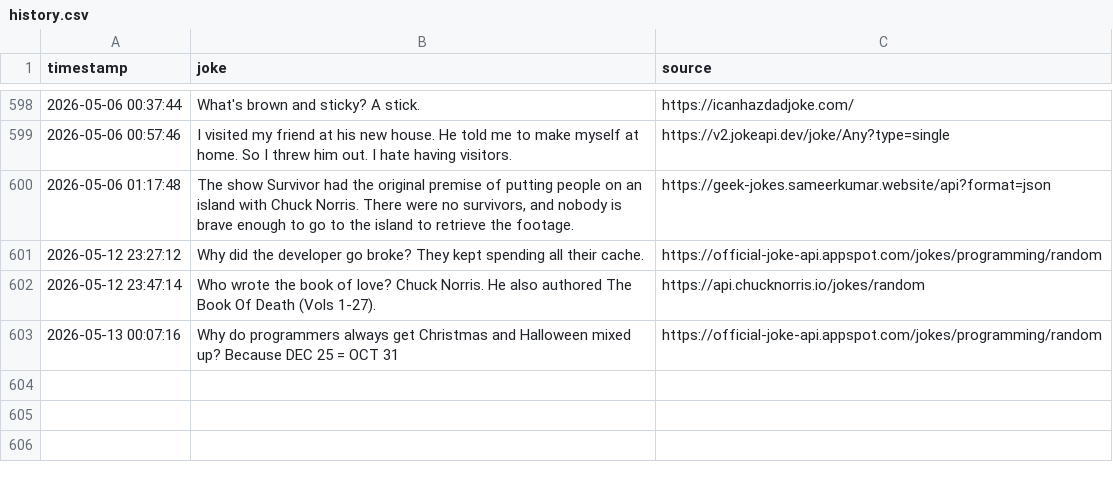
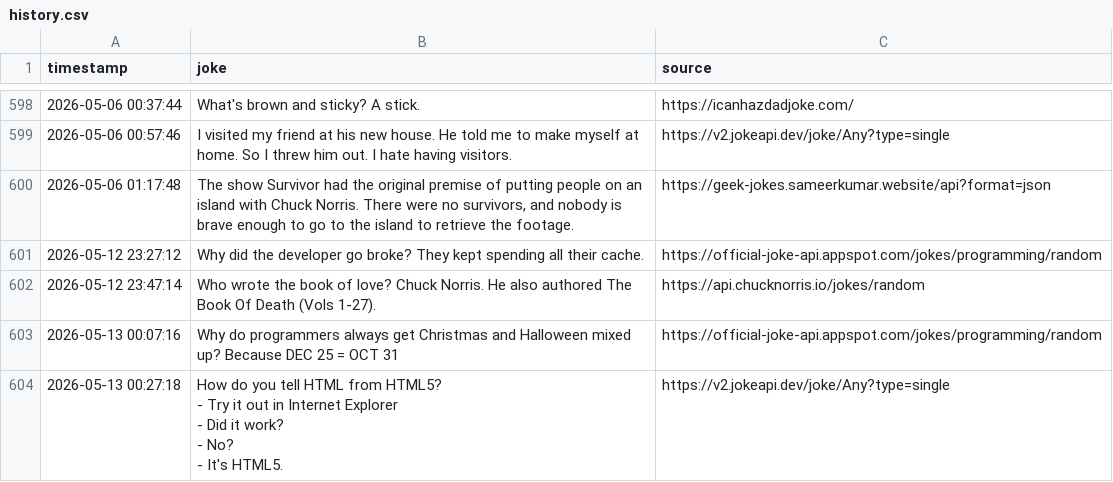
Before and after one commit to zik-uralov/daily-jokes, a CSV file: history.csv, drawn as a sheet; only a part is shown, gaps mark what is left out; ↵ is a line break in a cell; the diff names each change by its address in the sheet, - before the commit and + after, or states it on an @@ line.

Commit message:
New joke fetched at 2026-05-13 00:27:18
How do you tell HTML from HTML5?
- Try it out in Internet Explorer
- Did it work?
- No?
- It's HTML5.

Source: https://v2.jokeapi.dev/joke/Any?type=single

```diff
--- a/history.csv
+++ b/history.csv
+row 604: 2026-05-13 00:27:18 | How do you tell HTML from HTML5? ↵ - Try it out in Internet Explorer ↵ - Did it work? ↵ - No? ↵ - It's HTML5. | https://v2.jokeapi.dev/joke/Any?type=single
```
Also changed, not shown: 2 other files.
